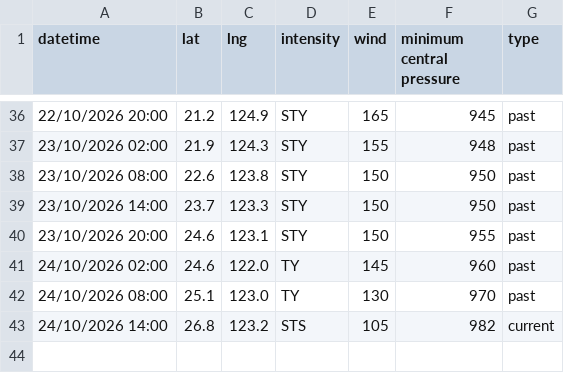
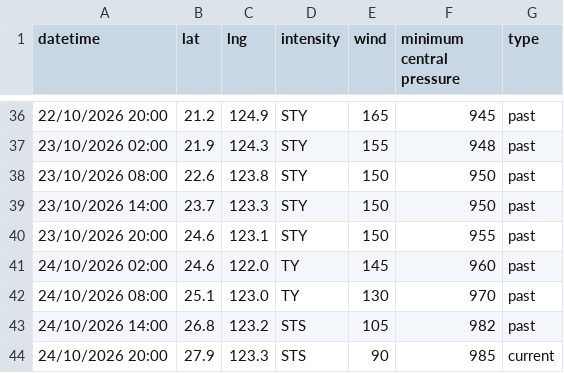
Before and after one commit to zax41006-bot/TC-Track, a CSV file: past_track_P.csv, drawn as a sheet; only a part is shown, gaps mark what is left out.

Commit message:
Update past_track_P.csv

```diff
--- a/past_track_P.csv
+++ b/past_track_P.csv
@@ -42,2 +42,3 @@ datetime,lat,lng,intensity,wind,minimum central pressure,type
 24/10/2026 08:00,25.1,123.0,TY,130,970,past
-24/10/2026 14:00,26.8,123.2,STS,105,982,current
+24/10/2026 14:00,26.8,123.2,STS,105,982,past
+24/10/2026 20:00,27.9,123.3,STS,90,985,current
```
